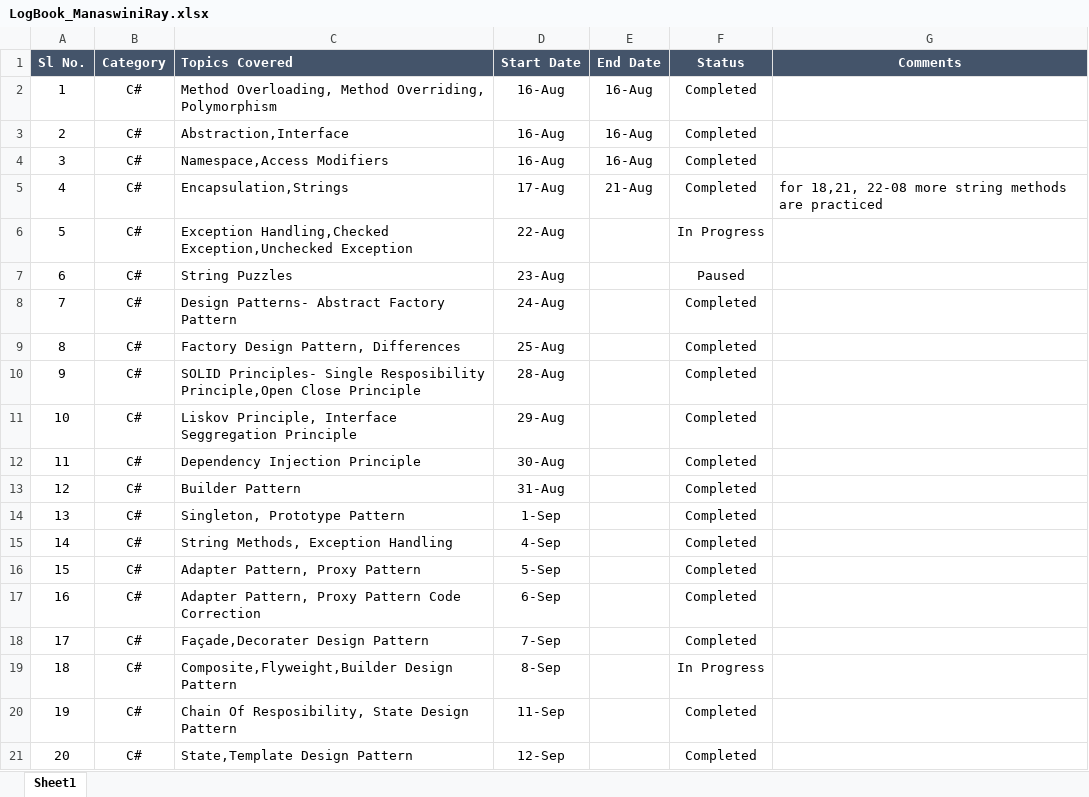
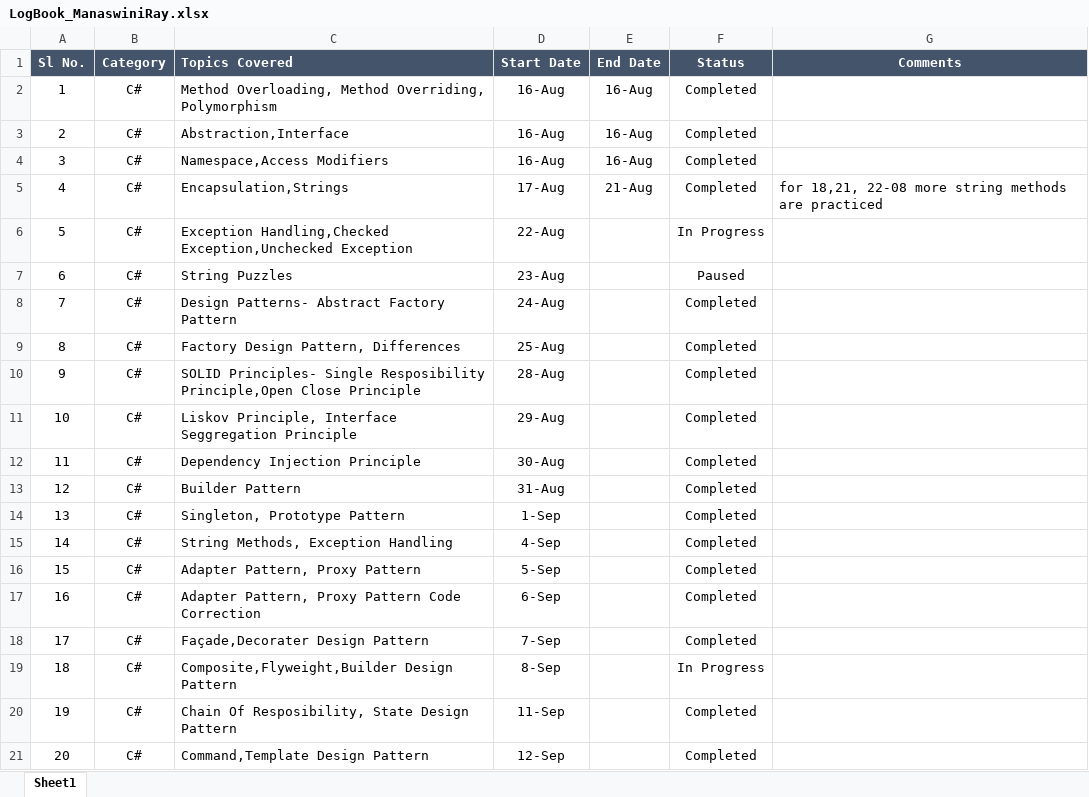
Before and after one commit to manaswiniray/LogBook.Maersk, an Excel workbook: LogBook_ManaswiniRay.xlsx, sheet Sheet1, drawn as a sheet; values as stored, in another font and other column widths than the file's, no borders; the diff names each change by its address in the sheet, - before the commit and + after, or states it on an @@ line.

Commit message:
Updated

```diff
--- a/LogBook_ManaswiniRay.xlsx (sheet Sheet1)
+++ b/LogBook_ManaswiniRay.xlsx (sheet Sheet1)
-C21 (Topics Covered): State,Template Design Pattern
+C21 (Topics Covered): Command,Template Design Pattern
```
